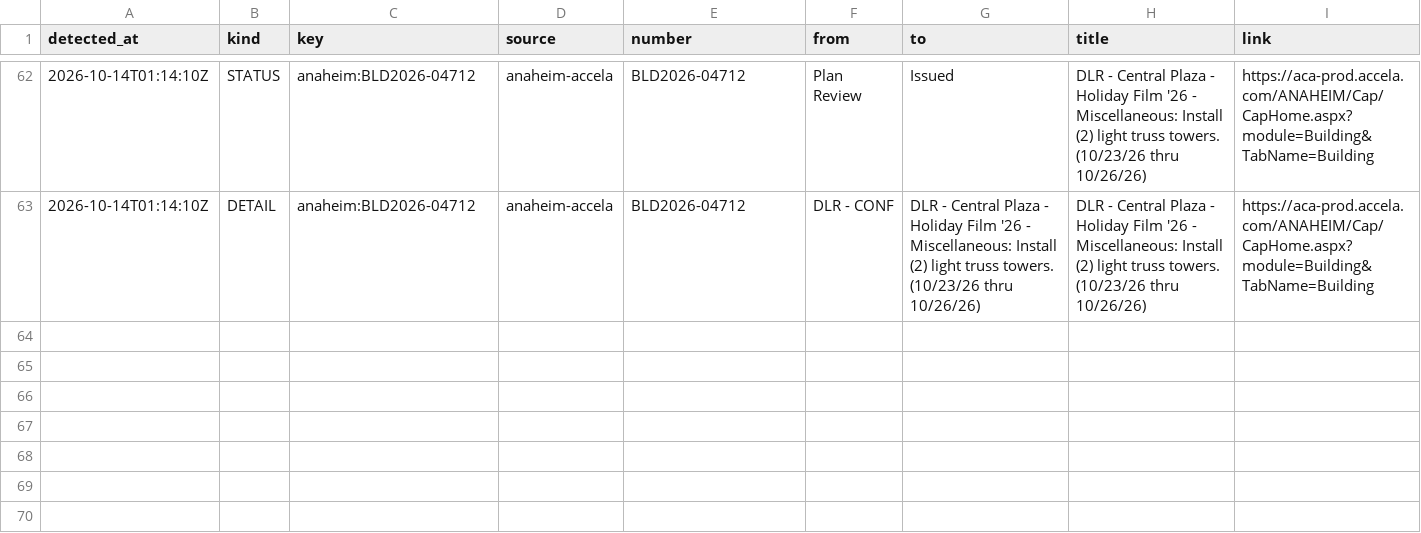
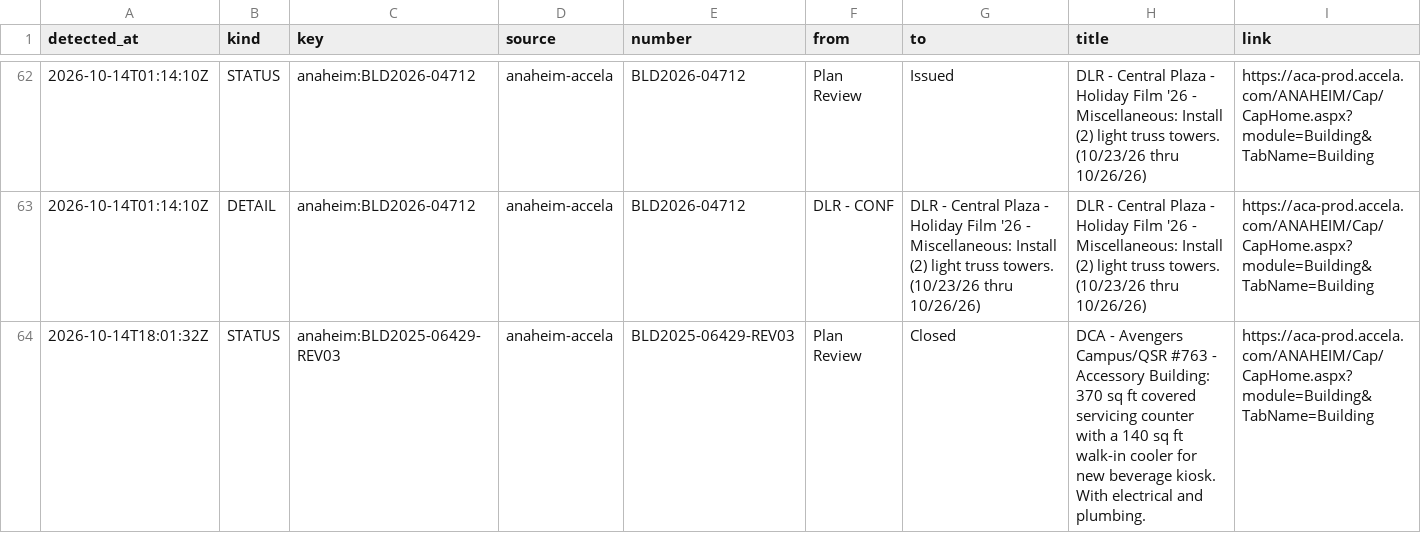
Before and after one commit to scoopdisney/dlr-permit-watch, a CSV file: data/scan/log.csv, drawn as a sheet; only a part is shown, gaps mark what is left out.

```diff
--- a/data/scan/log.csv
+++ b/data/scan/log.csv
@@ -63 +63,2 @@ detected_at,kind,key,source,number,from,to,title,link
 2026-10-14T01:14:10Z,DETAIL,anaheim:BLD2026-04712,anaheim-accela,BLD2026-04712,DLR - CONF,DLR - Central Plaza - Holiday Film '26 - Miscellaneous: Install (2) light truss towers. (10/23/26 thru 10/26/26),DLR - Central Plaza - Holiday Film '26 - Miscellaneous: Install (2) light truss towers. (10/23/26 thru 10/26/26),https://aca-prod.accela.com/ANAHEIM/Cap/CapHome.aspx?module=Building&TabName=Building
+2026-10-14T18:01:32Z,STATUS,anaheim:BLD2025-06429-REV03,anaheim-accela,BLD2025-06429-REV03,Plan Review,Closed,DCA - Avengers Campus/QSR #763 - Accessory Building: 370 sq ft covered servicing counter with a 140 sq ft walk-in cooler for new beverage kiosk. With electrical and plumbing.,https://aca-prod.accela.com/ANAHEIM/Cap/CapHome.aspx?module=Building&TabName=Building
```
Also changed, not shown: data/scan/records.csv, 2 other files.
